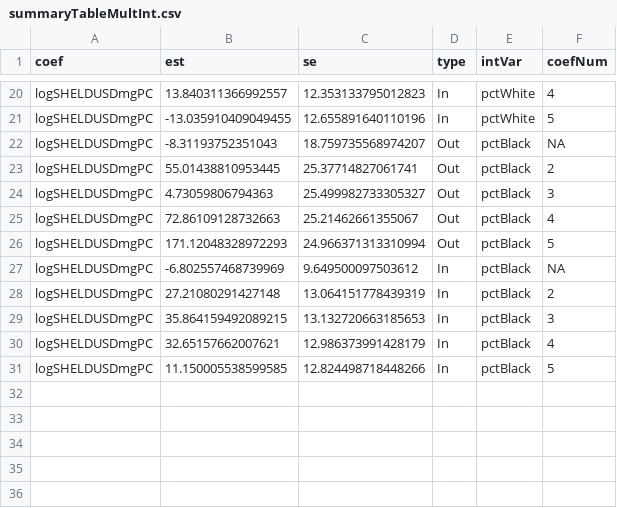
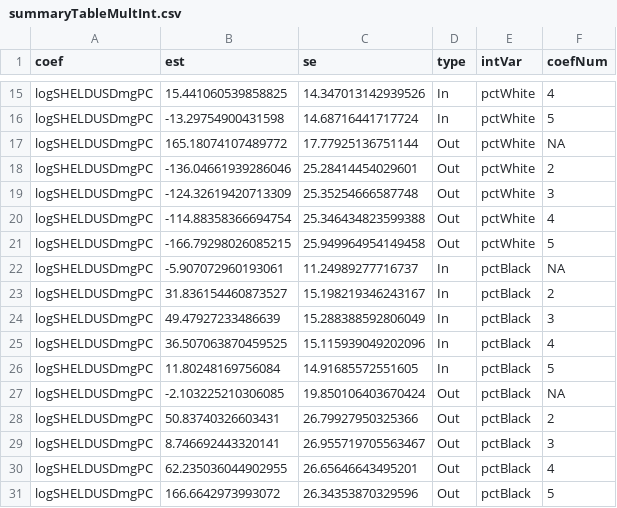
Before and after one commit to eugeniopaglino/storms-and-migrations, a CSV file: data/output/summaryTableMultInt.csv, drawn as a sheet; only a part is shown, gaps mark what is left out; addresses are those after the commit; the diff covers the shown part only; the diff names each change by its address in the sheet, - before the commit and + after, or states it on an @@ line.

```diff
--- a/data/output/summaryTableMultInt.csv
+++ b/data/output/summaryTableMultInt.csv
-B15 (est): 13.840311366992557
+B15 (est): 15.441060539858825
-C15 (se): 12.353133795012823
+C15 (se): 14.347013142939526
-B16 (est): -13.035910409049455
+B16 (est): -13.29754900431598
-C16 (se): 12.655891640110196
+C16 (se): 14.68716441717724
-B17 (est): -8.31193752351043
+B17 (est): 165.18074107489772
-C17 (se): 18.759735568974207
+C17 (se): 17.77925136751144
-E17:E21 (intVar): pctBlack
+E17:E21 (intVar): pctWhite
-B18 (est): 55.01438810953445
+B18 (est): -136.04661939286046
-C18 (se): 25.37714827061741
+C18 (se): 25.28414454029601
-B19 (est): 4.73059806794363
+B19 (est): -124.32619420713309
-C19 (se): 25.499982733305327
+C19 (se): 25.35254666587748
-B20 (est): 72.86109128732663
+B20 (est): -114.88358366694754
-C20 (se): 25.21462661355067
+C20 (se): 25.346434823599388
-B21 (est): 171.12048328972293
+B21 (est): -166.79298026085215
-C21 (se): 24.966371313310994
+C21 (se): 25.949964954149458
-B22 (est): -6.802557468739969
+B22 (est): -5.907072960193061
-C22 (se): 9.649500097503612
+C22 (se): 11.24989277716737
-B23 (est): 27.21080291427148
+B23 (est): 31.836154460873527
-C23 (se): 13.064151778439319
+C23 (se): 15.198219346243167
-B24 (est): 35.864159492089215
+B24 (est): 49.47927233486639
-C24 (se): 13.132720663185653
+C24 (se): 15.288388592806049
-B25 (est): 32.65157662007621
+B25 (est): 36.507063870459525
-C25 (se): 12.986373991428179
+C25 (se): 15.115939049202096
-B26 (est): 11.150005538599585
+B26 (est): 11.80248169756084
-C26 (se): 12.824498718448266
+C26 (se): 14.91685572551605
+row 27: logSHELDUSDmgPC | -2.103225210306085 | 19.850106403670424 | Out | pctBlack | NA
+row 28: logSHELDUSDmgPC | 50.83740326603431 | 26.79927950325366 | Out | pctBlack | 2
+row 29: logSHELDUSDmgPC | 8.746692443320141 | 26.955719705563467 | Out | pctBlack | 3
+row 30: logSHELDUSDmgPC | 62.235036044902955 | 26.65646643495201 | Out | pctBlack | 4
+row 31: logSHELDUSDmgPC | 166.6642973993072 | 26.34353870329596 | Out | pctBlack | 5
```
Also changed, not shown: 5 removed rows and 31 edited cells elsewhere in this file, data/output/summaryTableMult.csv, data/output/summaryTableUniv.csv, 4 other files.
